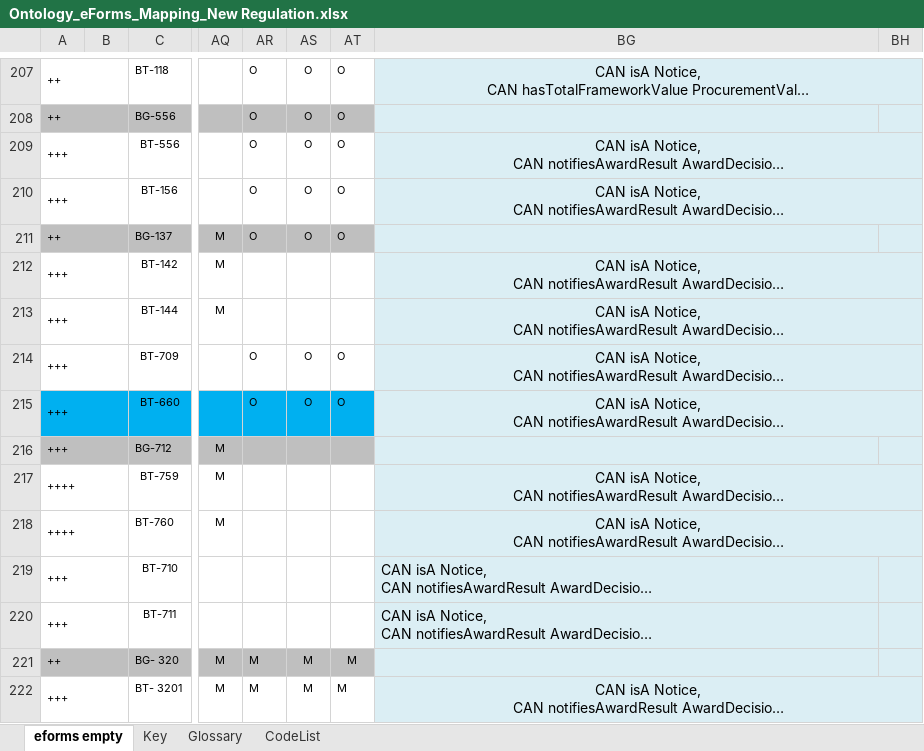
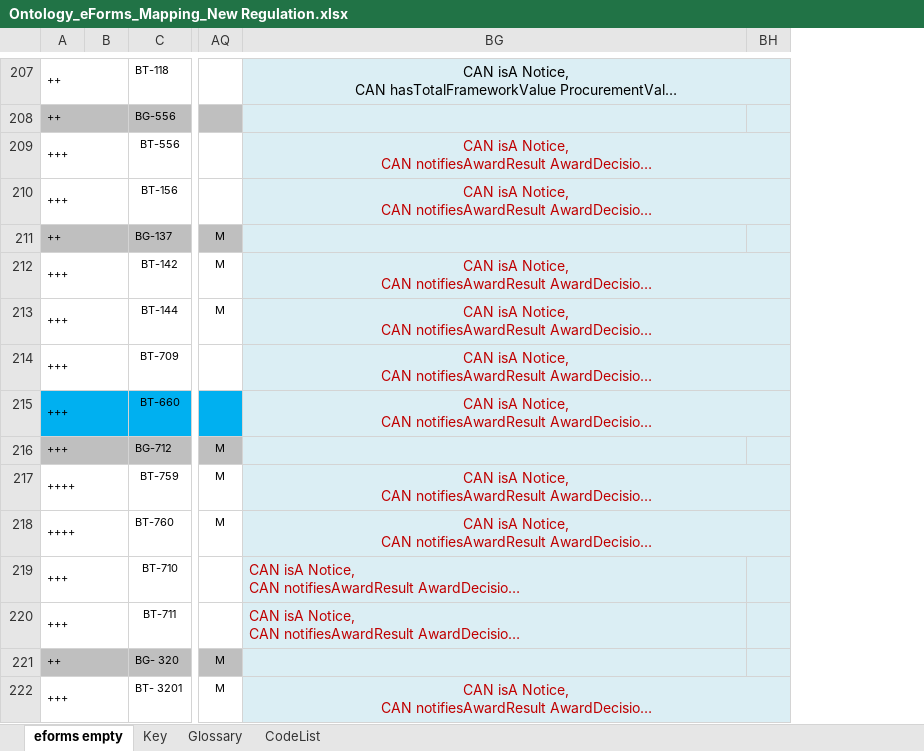
Before and after one commit to OP-TED/ePO, an Excel workbook: v2.0.1/03-Analysis and design/Mappings/Ontology_eForms_Mapping_New Regulation.xlsx, sheet eforms empty, drawn as a sheet; only a part is shown, gaps mark what is left out; long unchanged cells end in …; values as stored, in another font and other column widths than the file's, no borders; the diff covers the shown part only; the diff names each change by its address in the sheet, - before the commit and + after, or states it on an @@ line.

```diff
--- a/v2.0.1/03-Analysis and design/Mappings/Ontology_eForms_Mapping_New Regulation.xlsx (sheet eforms empty)
+++ b/v2.0.1/03-Analysis and design/Mappings/Ontology_eForms_Mapping_New Regulation.xlsx (sheet eforms empty)
@@ column AR hidden, rows 207-222: O | O | O | O | O |  |  | O | O |  |  |  |  |  | M | M @@
@@ column AS hidden, rows 207-222: O | O | O | O | O |  |  | O | O |  |  |  |  |  | M | M @@
@@ column AT hidden, rows 207-222: O | O | O | O | O |  |  | O | O |  |  |  |  |  | M | M @@
-BG209:BG210 text colour: black
+BG209:BG210 text colour: #C00000
-BG212:BG215 text colour: black
+BG212:BG215 text colour: #C00000
-BG217:BG220 text colour: black
+BG217:BG220 text colour: #C00000
-BG222 text colour: black
+BG222 text colour: #C00000
```
Also changed, not shown: 10 edited cells, cell formats and merged cells elsewhere in this sheet, 1 other file.
